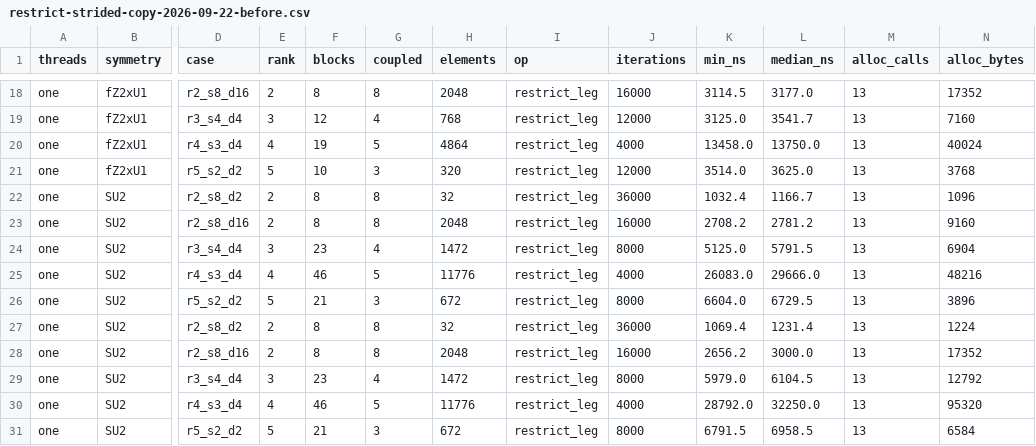
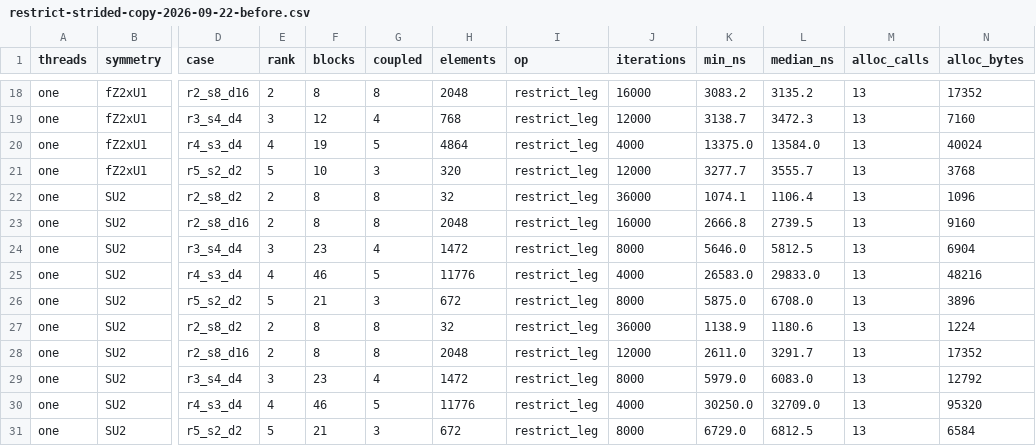
Before and after one commit to Ryo-wtnb11/TeNeT, a CSV file: benchmarks/history/restrict-strided-copy-2026-09-22-before.csv, drawn as a sheet; only a part is shown, gaps mark what is left out; the diff covers the shown part only; the diff names each change by its address in the sheet, - before the commit and + after, or states it on an @@ line.

```diff
--- a/benchmarks/history/restrict-strided-copy-2026-09-22-before.csv
+++ b/benchmarks/history/restrict-strided-copy-2026-09-22-before.csv
-K18 (min_ns): 3114.5
+K18 (min_ns): 3083.2
-L18 (median_ns): 3177.0
+L18 (median_ns): 3135.2
-K19 (min_ns): 3125.0
+K19 (min_ns): 3138.7
-L19 (median_ns): 3541.7
+L19 (median_ns): 3472.3
-K20 (min_ns): 13458.0
+K20 (min_ns): 13375.0
-L20 (median_ns): 13750.0
+L20 (median_ns): 13584.0
-K21 (min_ns): 3514.0
+K21 (min_ns): 3277.7
-L21 (median_ns): 3625.0
+L21 (median_ns): 3555.7
-K22 (min_ns): 1032.4
+K22 (min_ns): 1074.1
-L22 (median_ns): 1166.7
+L22 (median_ns): 1106.4
-K23 (min_ns): 2708.2
+K23 (min_ns): 2666.8
-L23 (median_ns): 2781.2
+L23 (median_ns): 2739.5
-K24 (min_ns): 5125.0
+K24 (min_ns): 5646.0
-L24 (median_ns): 5791.5
+L24 (median_ns): 5812.5
-K25 (min_ns): 26083.0
+K25 (min_ns): 26583.0
-L25 (median_ns): 29666.0
+L25 (median_ns): 29833.0
-K26 (min_ns): 6604.0
+K26 (min_ns): 5875.0
-L26 (median_ns): 6729.5
+L26 (median_ns): 6708.0
-K27 (min_ns): 1069.4
+K27 (min_ns): 1138.9
-L27 (median_ns): 1231.4
+L27 (median_ns): 1180.6
-J28 (iterations): 16000
+J28 (iterations): 12000
-K28 (min_ns): 2656.2
+K28 (min_ns): 2611.0
-L28 (median_ns): 3000.0
+L28 (median_ns): 3291.7
-L29 (median_ns): 6104.5
+L29 (median_ns): 6083.0
-K30 (min_ns): 28792.0
+K30 (min_ns): 30250.0
-L30 (median_ns): 32250.0
+L30 (median_ns): 32709.0
-K31 (min_ns): 6791.5
+K31 (min_ns): 6729.0
-L31 (median_ns): 6958.5
+L31 (median_ns): 6812.5
```
Also changed, not shown: 31 edited cells elsewhere in this file, benchmarks/history/restrict-strided-copy-2026-09-22-after.csv, 6 other files.
